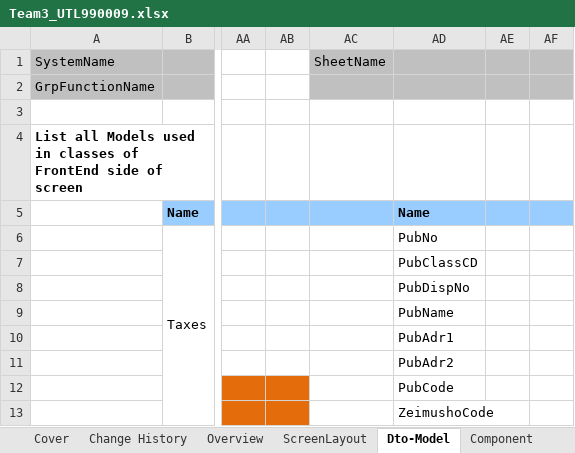
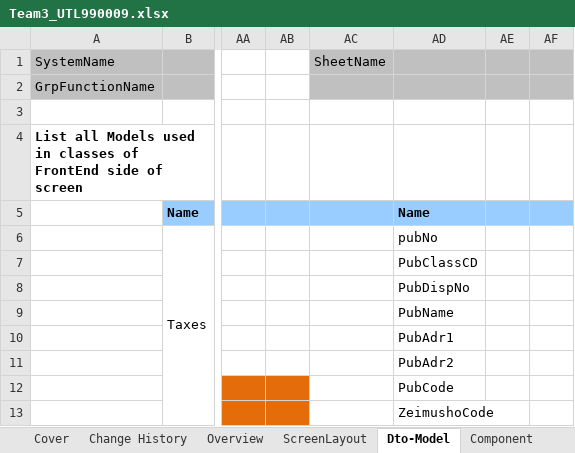
Before and after one commit to TamPV2/Team03, an Excel workbook: Team3_UTL990009.xlsx, sheet Dto-Model, drawn as a sheet; only a part is shown, gaps mark what is left out; values as stored, in another font and other column widths than the file's, no borders; the diff names each change by its address in the sheet, - before the commit and + after, or states it on an @@ line.

```diff
--- a/Team3_UTL990009.xlsx (sheet Dto-Model)
+++ b/Team3_UTL990009.xlsx (sheet Dto-Model)
-AD6: PubNo
+AD6: pubNo
```
Also changed, not shown: sheet SQL, sheet Change History, formulas that keep their value, charts or pictures.
